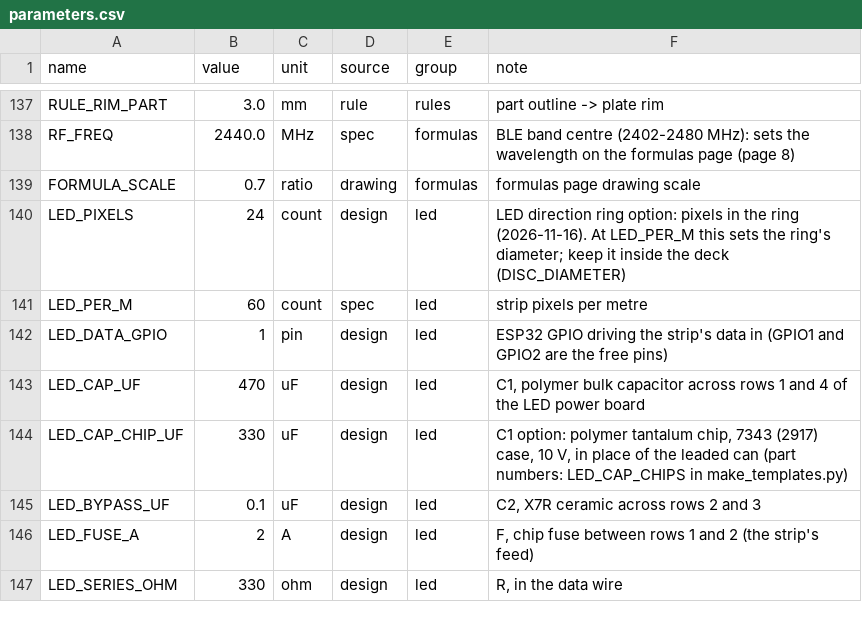
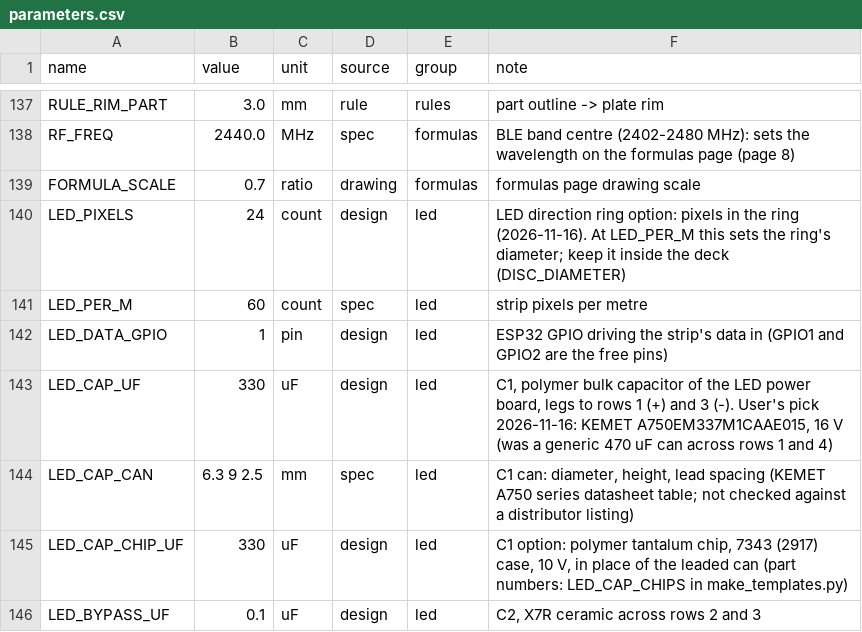
Before and after one commit to 100-Ton-Robot/ble-beacon-tracker, a CSV file: shield_deck/parameters.csv, drawn as a sheet; only a part is shown, gaps mark what is left out; the shorter side is filled out with more unchanged rows.

```diff
--- a/shield_deck/parameters.csv
+++ b/shield_deck/parameters.csv
@@ -142,3 +142,4 @@ LED_PER_M,60,count,spec,led,strip pixels per metre
 LED_DATA_GPIO,1,pin,design,led,ESP32 GPIO driving the strip's data in (GPIO1 and GPIO2 are the free pins)
-LED_CAP_UF,470,uF,design,led,"C1, polymer bulk capacitor across rows 1 and 4 of the LED power board"
+LED_CAP_UF,330,uF,design,led,"C1, polymer bulk capacitor of the LED power board, legs to rows 1 (+) and 3 (-). User's pick 2026-11-16: KEMET A750EM337M1CAAE015, 16 V (was a generic 470 uF can across rows 1 and 4)"
+LED_CAP_CAN,6.3 9 2.5,mm,spec,led,"C1 can: diameter, height, lead spacing (KEMET A750 series datasheet table; not checked against a distributor listing)"
 LED_CAP_CHIP_UF,330,uF,design,led,"C1 option: polymer tantalum chip, 7343 (2917) case, 10 V, in place of the leaded can (part numbers: LED_CAP_CHIPS in make_templates.py)"
```
Also changed, not shown: 4 other files.
